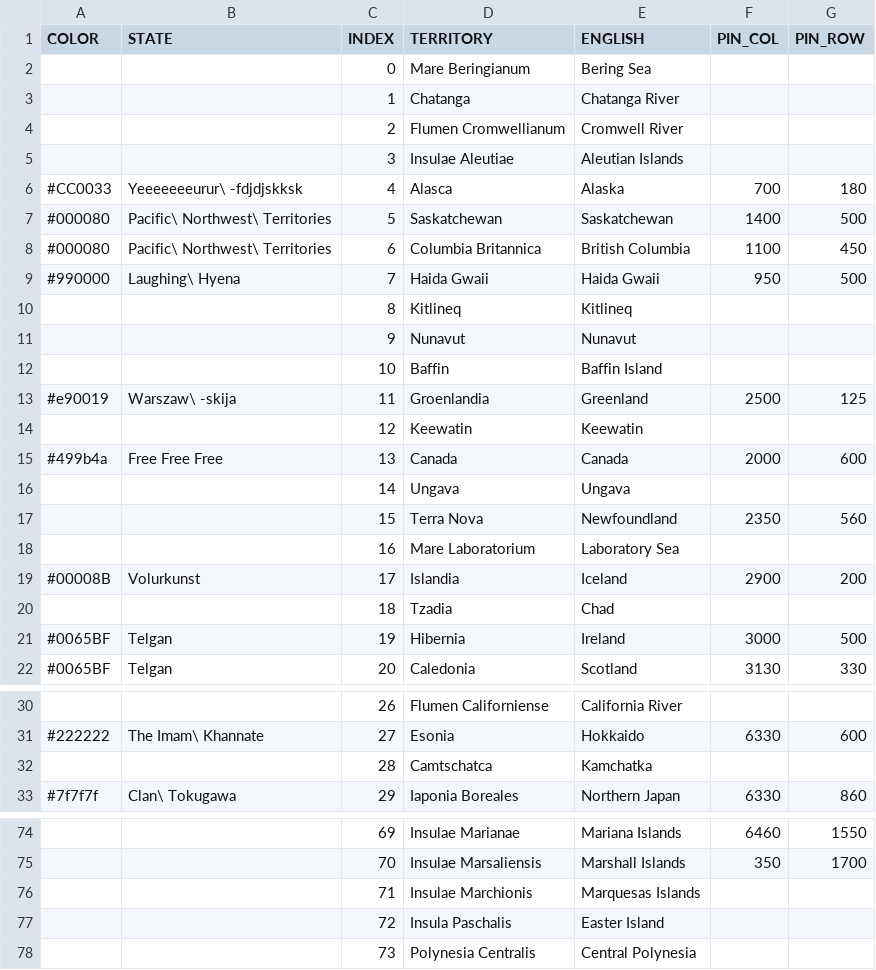
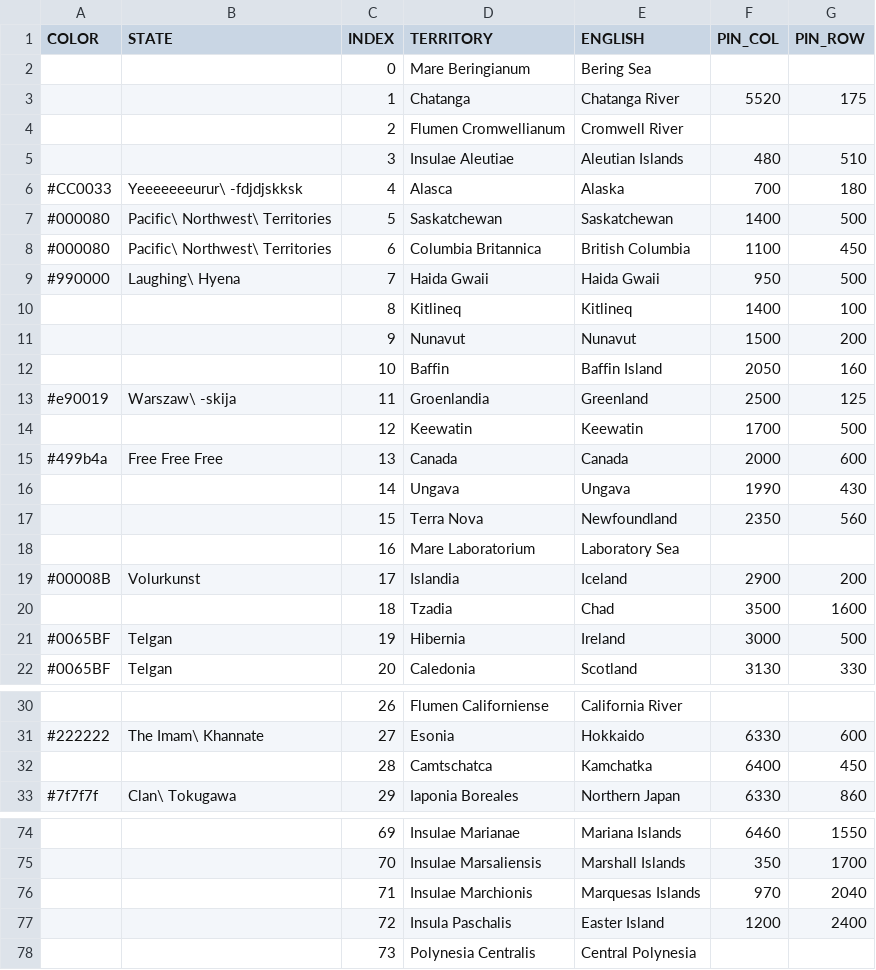
Before and after one commit to MountAye/map-nationstates-philosophers, a CSV file: REGISTER.csv, drawn as a sheet; only a part is shown, gaps mark what is left out; the diff covers the shown part only.

```diff
--- a/REGISTER.csv
+++ b/REGISTER.csv
@@ -2,5 +2,5 @@ COLOR,STATE,INDEX,TERRITORY,ENGLISH,PIN_COL,PIN_ROW
 ,,0,Mare Beringianum,Bering Sea,,
-,,1,Chatanga,Chatanga River,,
+,,1,Chatanga,Chatanga River,5520,175
 ,,2,Flumen Cromwellianum,Cromwell River,,
-,,3,Insulae Aleutiae,Aleutian Islands,,
+,,3,Insulae Aleutiae,Aleutian Islands,480,510
 #CC0033,Yeeeeeeeurur\ -fdjdjskksk,4,Alasca,Alaska,700,180
@@ -9,9 +9,9 @@ COLOR,STATE,INDEX,TERRITORY,ENGLISH,PIN_COL,PIN_ROW
 #990000,Laughing\ Hyena,7,Haida Gwaii,Haida Gwaii,950,500
-,,8,Kitlineq,Kitlineq,,
-,,9,Nunavut,Nunavut,,
-,,10,Baffin,Baffin Island,,
+,,8,Kitlineq,Kitlineq,1400,100
+,,9,Nunavut,Nunavut,1500,200
+,,10,Baffin,Baffin Island,2050,160
 #e90019,Warszaw\ -skija,11,Groenlandia,Greenland,2500,125
-,,12,Keewatin,Keewatin,,
+,,12,Keewatin,Keewatin,1700,500
 #499b4a,Free Free Free,13,Canada,Canada,2000,600
-,,14,Ungava,Ungava,,
+,,14,Ungava,Ungava,1990,430
 ,,15,Terra Nova,Newfoundland,2350,560
@@ -19,3 +19,3 @@ COLOR,STATE,INDEX,TERRITORY,ENGLISH,PIN_COL,PIN_ROW
 #00008B,Volurkunst,17,Islandia,Iceland,2900,200
-,,18,Tzadia,Chad,,
+,,18,Tzadia,Chad,3500,1600
 #0065BF,Telgan,19,Hibernia,Ireland,3000,500
@@ -31,3 +31,3 @@ COLOR,STATE,INDEX,TERRITORY,ENGLISH,PIN_COL,PIN_ROW
 #222222,The Imam\ Khannate,27,Esonia,Hokkaido,6330,600
-,,28,Camtschatca,Kamchatka,,
+,,28,Camtschatca,Kamchatka,6400,450
 #7f7f7f,Clan\ Tokugawa,29,Iaponia Boreales,Northern Japan,6330,860
@@ -75,4 +75,4 @@ COLOR,STATE,INDEX,TERRITORY,ENGLISH,PIN_COL,PIN_ROW
 ,,70,Insulae Marsaliensis,Marshall Islands,350,1700
-,,71,Insulae Marchionis,Marquesas Islands,,
-,,72,Insula Paschalis,Easter Island,,
+,,71,Insulae Marchionis,Marquesas Islands,970,2040
+,,72,Insula Paschalis,Easter Island,1200,2400
 ,,73,Polynesia Centralis,Central Polynesia,,
```
Also changed, not shown: 38 edited cells elsewhere in this file.
